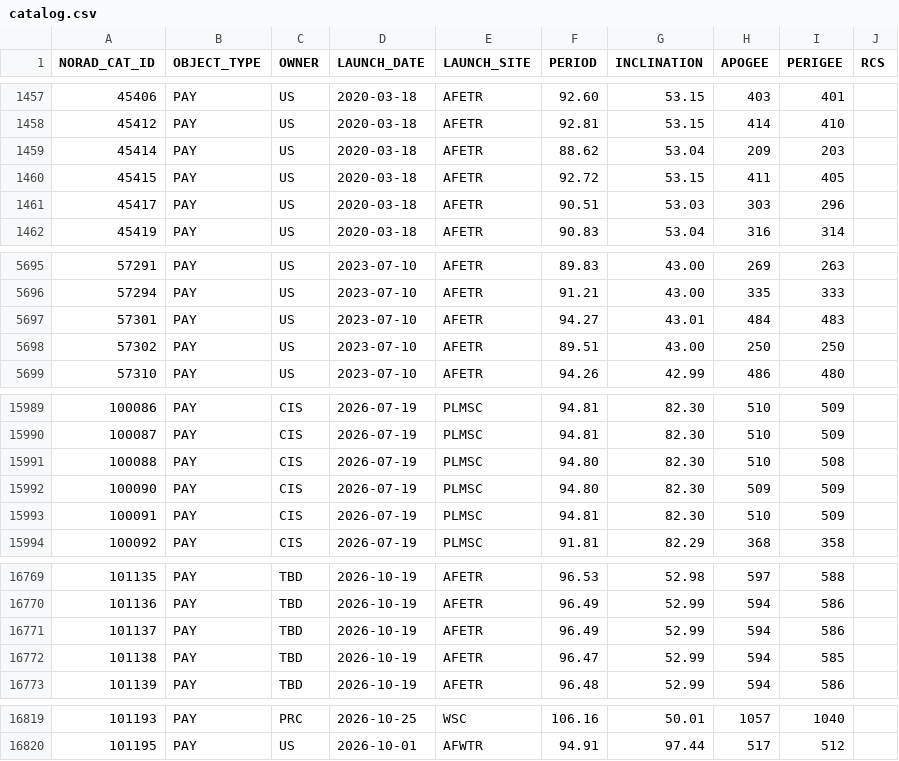
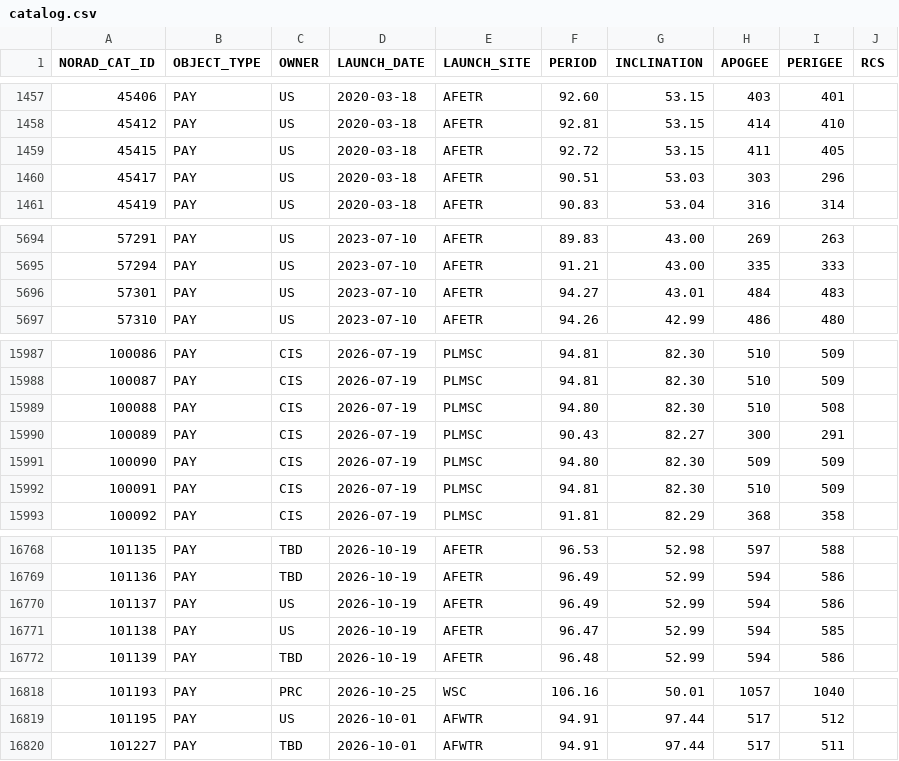
Before and after one commit to GumDropSoftware/overhead-satellites, a CSV file: catalog.csv, drawn as a sheet; only a part is shown, gaps mark what is left out; the diff covers the shown part only.

```diff
--- a/catalog.csv
+++ b/catalog.csv
@@ -1458,3 +1458,2 @@ NORAD_CAT_ID,OBJECT_TYPE,OWNER,LAUNCH_DATE,LAUNCH_SITE,PERIOD,INCLINATION,APOGEE
 45412,PAY,US,2020-03-18,AFETR,92.81,53.15,414,410,
-45414,PAY,US,2020-03-18,AFETR,88.62,53.04,209,203,
 45415,PAY,US,2020-03-18,AFETR,92.72,53.15,411,405,
@@ -5697,3 +5696,2 @@ NORAD_CAT_ID,OBJECT_TYPE,OWNER,LAUNCH_DATE,LAUNCH_SITE,PERIOD,INCLINATION,APOGEE
 57301,PAY,US,2023-07-10,AFETR,94.27,43.01,484,483,
-57302,PAY,US,2023-07-10,AFETR,89.51,43.00,250,250,
 57310,PAY,US,2023-07-10,AFETR,94.26,42.99,486,480,
@@ -15991,2 +15989,3 @@ NORAD_CAT_ID,OBJECT_TYPE,OWNER,LAUNCH_DATE,LAUNCH_SITE,PERIOD,INCLINATION,APOGEE
 100088,PAY,CIS,2026-07-19,PLMSC,94.80,82.30,510,508,
+100089,PAY,CIS,2026-07-19,PLMSC,90.43,82.27,300,291,
 100090,PAY,CIS,2026-07-19,PLMSC,94.80,82.30,509,509,
@@ -16770,4 +16769,4 @@ NORAD_CAT_ID,OBJECT_TYPE,OWNER,LAUNCH_DATE,LAUNCH_SITE,PERIOD,INCLINATION,APOGEE
 101136,PAY,TBD,2026-10-19,AFETR,96.49,52.99,594,586,
-101137,PAY,TBD,2026-10-19,AFETR,96.49,52.99,594,586,
-101138,PAY,TBD,2026-10-19,AFETR,96.47,52.99,594,585,
+101137,PAY,US,2026-10-19,AFETR,96.49,52.99,594,586,
+101138,PAY,US,2026-10-19,AFETR,96.47,52.99,594,585,
 101139,PAY,TBD,2026-10-19,AFETR,96.48,52.99,594,586,
@@ -16820 +16819,2 @@ NORAD_CAT_ID,OBJECT_TYPE,OWNER,LAUNCH_DATE,LAUNCH_SITE,PERIOD,INCLINATION,APOGEE
 101195,PAY,US,2026-10-01,AFWTR,94.91,97.44,517,512,
+101227,PAY,TBD,2026-10-01,AFWTR,94.91,97.44,517,511,
```
Also changed, not shown: 1 edited cell elsewhere in this file, elements/core.csv, 1 other file.
